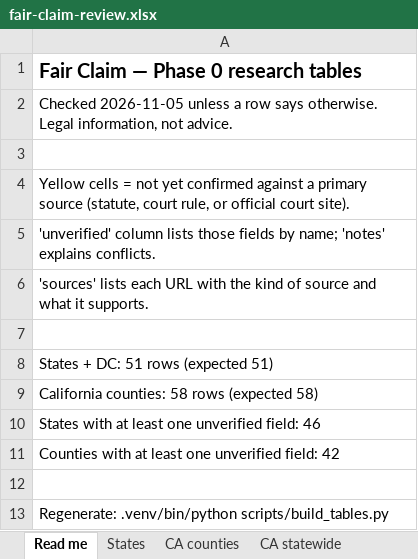
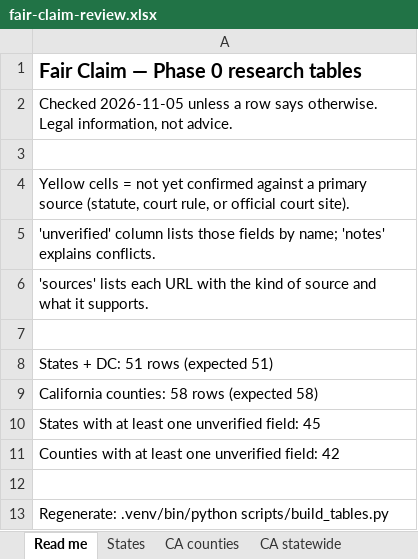
Before and after one commit to nimammovahedi-del/fair-claim, an Excel workbook: output/review/fair-claim-review.xlsx, sheet Read me, drawn as a sheet; values as stored, in another font and other column widths than the file's, no borders; the diff names each change by its address in the sheet, - before the commit and + after, or states it on an @@ line.

```diff
--- a/output/review/fair-claim-review.xlsx (sheet Read me)
+++ b/output/review/fair-claim-review.xlsx (sheet Read me)
-A10: States with at least one unverified field: 46
+A10: States with at least one unverified field: 45
```
Also changed, not shown: sheet States, 12 other files.
